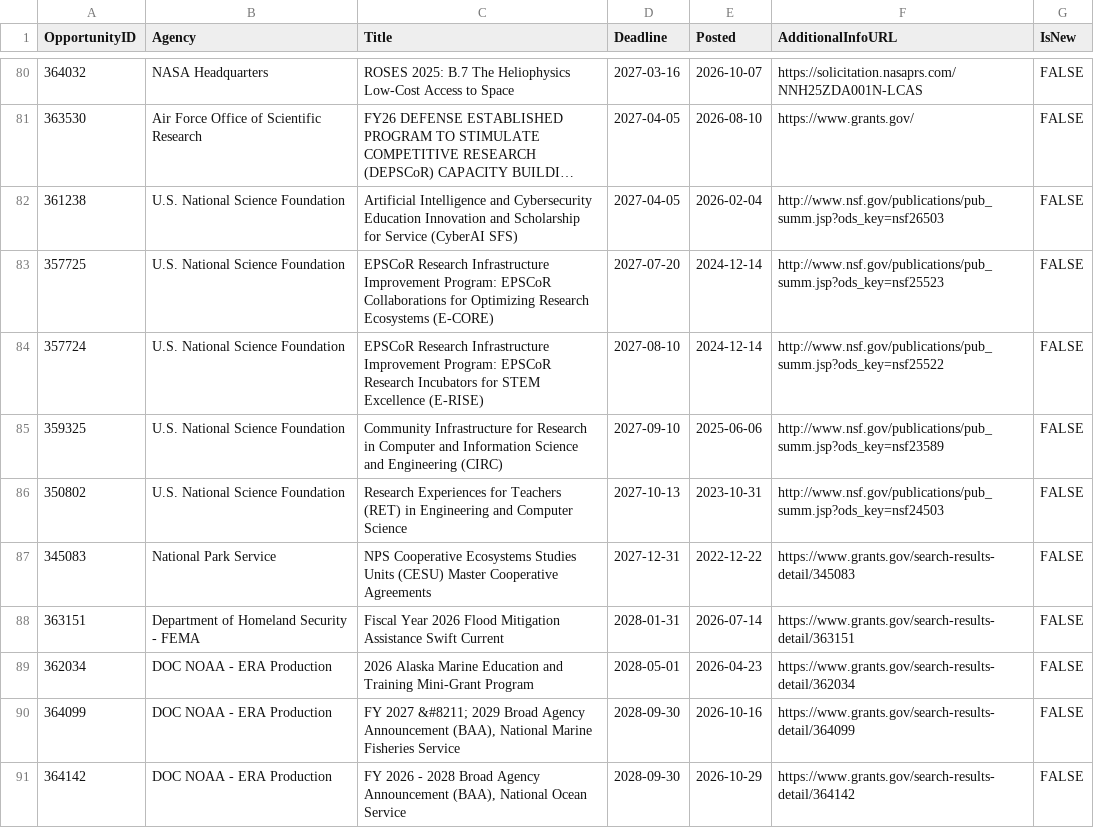
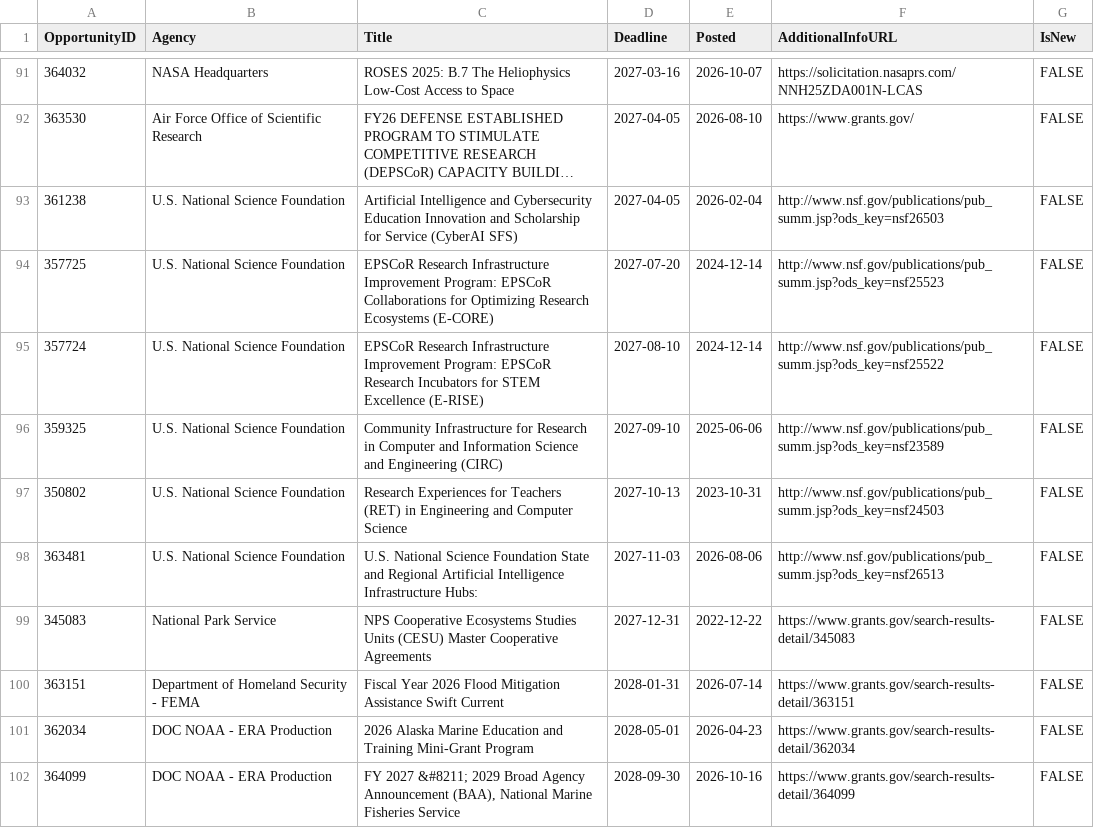
Before and after one commit to gulfofmaine/Fed_Opportunities, a CSV file: GMRI_Grants.csv, drawn as a sheet; only a part is shown, gaps mark what is left out; the shorter side is filled out with more unchanged rows; long unchanged cells end in …; the diff covers the shown part only.

```diff
--- a/GMRI_Grants.csv
+++ b/GMRI_Grants.csv
@@ -86,2 +97,3 @@ OpportunityID,Agency,Title,Deadline,Posted,AdditionalInfoURL,IsNew
 350802,U.S. National Science Foundation,Research Experiences for Teachers (RET) in Engineering and Computer Science,2027-10-13,2023-10-31,http://www.nsf.gov/publications/pub_summ.jsp?ods_key=nsf24503,FALSE
+363481,U.S. National Science Foundation,U.S. National Science Foundation State and Regional Artificial Intelligence Infrastructure Hubs:,2027-11-03,2026-08-06,http://www.nsf.gov/publications/pub_summ.jsp?ods_key=nsf26513,FALSE
 345083,National Park Service,NPS Cooperative Ecosystems Studies Units (CESU) Master Cooperative Agreements,2027-12-31,2022-12-22,https://www.grants.gov/search-results-detail/345083,FALSE
```
Also changed, not shown: 15 added rows, 4 removed rows and 1 edited cell elsewhere in this file, GMRI_Engagement_Opportunities.csv, 5 other files.
